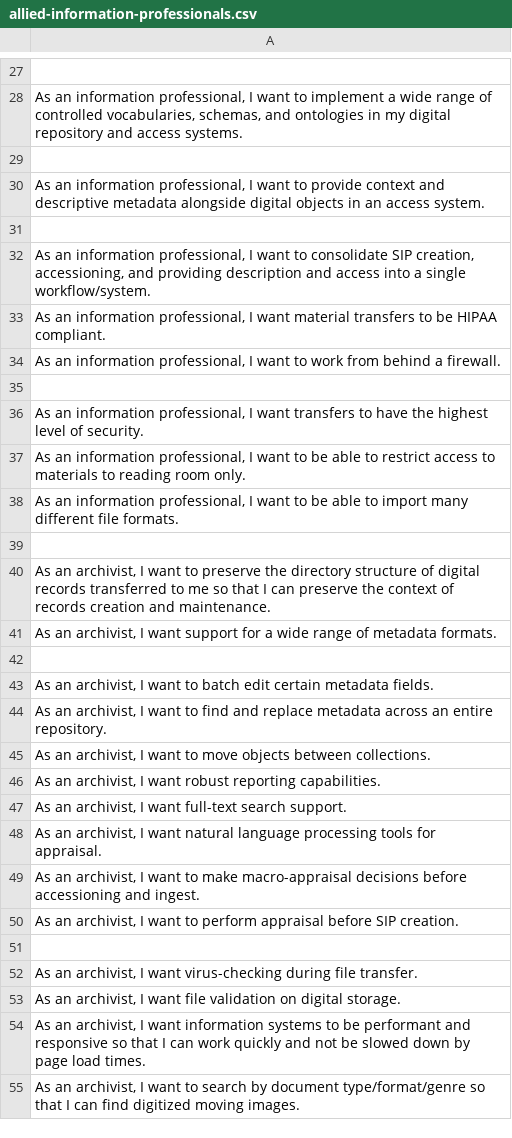
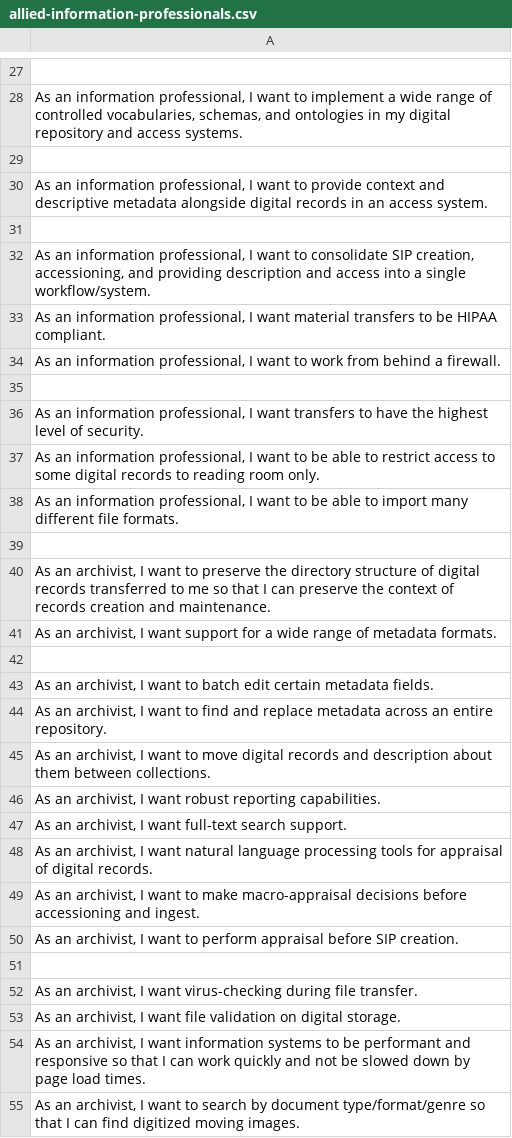
Before and after one commit to RockefellerArchiveCenter/project_electron, a CSV file: user-stories/allied-information-professionals.csv, drawn as a sheet; only a part is shown, gaps mark what is left out; the diff covers the shown part only.

Commit message:
uses consistent terms in user stories for records and description, fixes #52

```diff
--- a/user-stories/allied-information-professionals.csv
+++ b/user-stories/allied-information-professionals.csv
@@ -29,3 +29,3 @@
 
-"As an information professional, I want to provide context and descriptive metadata alongside digital objects in an access system."
+"As an information professional, I want to provide context and descriptive metadata alongside digital records in an access system."
 
@@ -36,3 +36,3 @@
 "As an information professional, I want transfers to have the highest level of security."
-"As an information professional, I want to be able to restrict access to materials to reading room only."
+"As an information professional, I want to be able to restrict access to some digital records to reading room only."
 "As an information professional, I want to be able to import many different file formats."
@@ -44,6 +44,6 @@
 "As an archivist, I want to find and replace metadata across an entire repository."
-"As an archivist, I want to move objects between collections."
+"As an archivist, I want to move digital records and description about them between collections."
 "As an archivist, I want robust reporting capabilities."
 "As an archivist, I want full-text search support."
-"As an archivist, I want natural language processing tools for appraisal."
+"As an archivist, I want natural language processing tools for appraisal of digital records."
 "As an archivist, I want to make macro-appraisal decisions before accessioning and ingest."
```
Also changed, not shown: 19 edited cells elsewhere in this file, user-stories/donors-and-depositors.csv, user-stories/rac-staff.csv, 2 other files.
